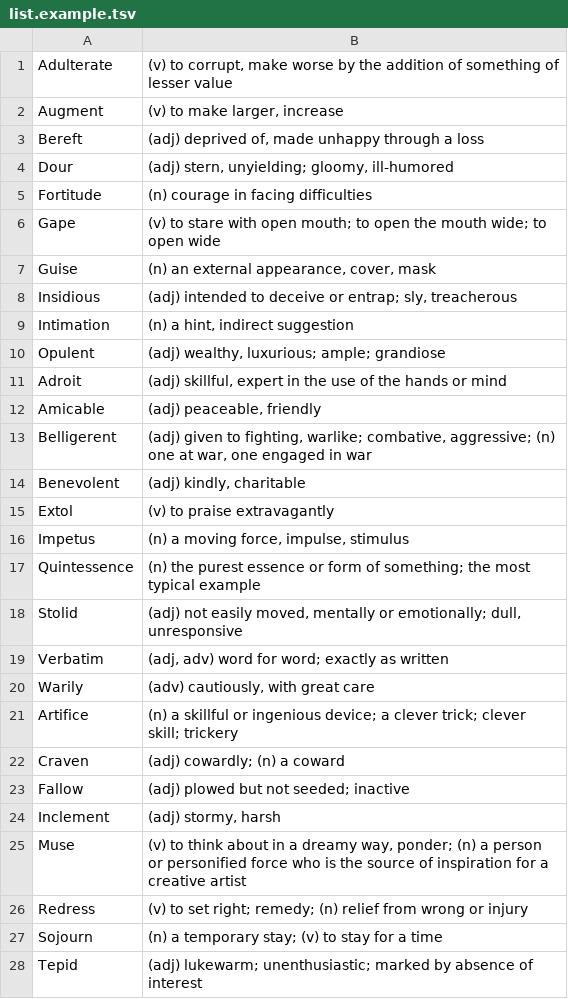
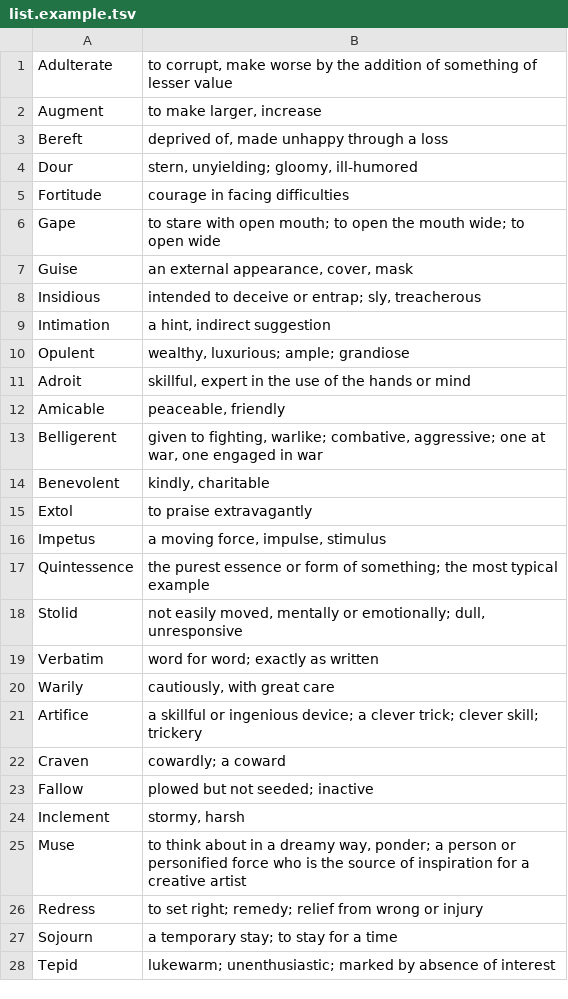
Before and after one commit to g-w1/qt, a TSV file: list.example.tsv, drawn as a sheet; only a part is shown; the diff covers the shown part only.

```diff
--- a/list.example.tsv
+++ b/list.example.tsv
@@ -1,28 +1,28 @@
-Adulterate	(v) to corrupt, make worse by the addition of something of lesser value
-Augment	(v) to make larger, increase
-Bereft	(adj) deprived of, made unhappy through a loss
-Dour	(adj) stern, unyielding; gloomy, ill-humored
-Fortitude	(n) courage in facing difficulties
-Gape	(v) to stare with open mouth; to open the mouth wide; to open wide
-Guise	(n) an external appearance, cover, mask
-Insidious	(adj) intended to deceive or entrap; sly, treacherous
-Intimation	(n) a hint, indirect suggestion
-Opulent	(adj) wealthy, luxurious; ample; grandiose
-Adroit	(adj) skillful, expert in the use of the hands or mind
-Amicable	(adj) peaceable, friendly
-Belligerent	(adj) given to fighting, warlike; combative, aggressive; (n) one at war, one engaged in war
-Benevolent	(adj) kindly, charitable
-Extol	(v) to praise extravagantly
-Impetus	(n) a moving force, impulse, stimulus
-Quintessence	(n) the purest essence or form of something; the most typical example
-Stolid	(adj) not easily moved, mentally or emotionally; dull, unresponsive
-Verbatim	(adj, adv) word for word; exactly as written
-Warily	(adv) cautiously, with great care
-Artifice	(n) a skillful or ingenious device; a clever trick; clever skill; trickery
-Craven	(adj) cowardly; (n) a coward
-Fallow	(adj) plowed but not seeded; inactive
-Inclement	(adj) stormy, harsh
-Muse	(v) to think about in a dreamy way, ponder; (n) a person or personified force who is the source of inspiration for a creative artist
-Redress	(v) to set right; remedy; (n) relief from wrong or injury
-Sojourn	(n) a temporary stay; (v) to stay for a time
-Tepid	(adj) lukewarm; unenthusiastic; marked by absence of interest
+Adulterate	 to corrupt, make worse by the addition of something of lesser value
+Augment	 to make larger, increase
+Bereft	 deprived of, made unhappy through a loss
+Dour	 stern, unyielding; gloomy, ill-humored
+Fortitude	 courage in facing difficulties
+Gape	 to stare with open mouth; to open the mouth wide; to open wide
+Guise	 an external appearance, cover, mask
+Insidious	 intended to deceive or entrap; sly, treacherous
+Intimation	 a hint, indirect suggestion
+Opulent	 wealthy, luxurious; ample; grandiose
+Adroit	 skillful, expert in the use of the hands or mind
+Amicable	 peaceable, friendly
+Belligerent	 given to fighting, warlike; combative, aggressive;  one at war, one engaged in war
+Benevolent	 kindly, charitable
+Extol	 to praise extravagantly
+Impetus	 a moving force, impulse, stimulus
+Quintessence	 the purest essence or form of something; the most typical example
+Stolid	 not easily moved, mentally or emotionally; dull, unresponsive
+Verbatim	word for word; exactly as written
+Warily	 cautiously, with great care
+Artifice	 a skillful or ingenious device; a clever trick; clever skill; trickery
+Craven	 cowardly;  a coward
+Fallow	 plowed but not seeded; inactive
+Inclement	 stormy, harsh
+Muse	 to think about in a dreamy way, ponder;  a person or personified force who is the source of inspiration for a creative artist
+Redress	 to set right; remedy;  relief from wrong or injury
+Sojourn	 a temporary stay;  to stay for a time
+Tepid	 lukewarm; unenthusiastic; marked by absence of interest
```
Also changed, not shown: 4 added rows elsewhere in this file, 1 other file.
